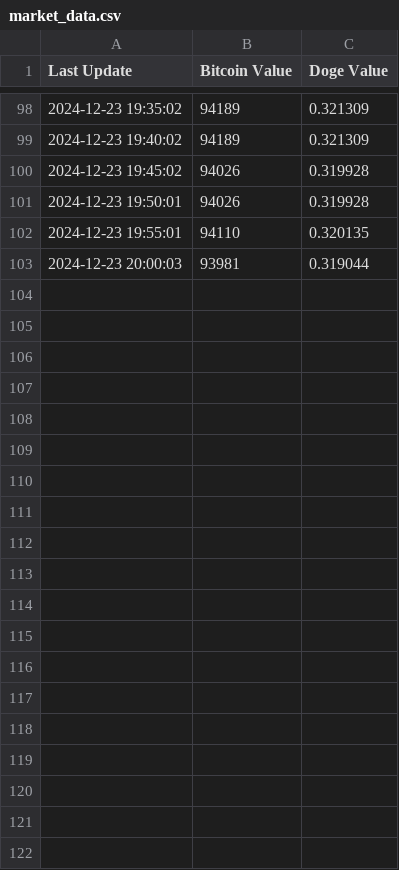
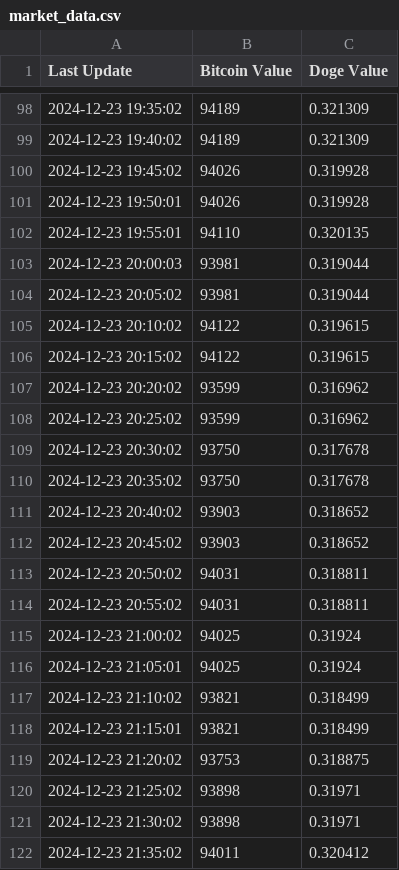
Before and after one commit to HarleyHanes/CryptoMonitoring, a CSV file: data/market_data.csv, drawn as a sheet; only a part is shown, gaps mark what is left out; the diff covers the shown part only.

```diff
--- a/data/market_data.csv
+++ b/data/market_data.csv
@@ -103 +103,20 @@ Last Update,Bitcoin Value,Doge Value
 2024-12-23 20:00:03,93981,0.319044
+2024-12-23 20:05:02,93981,0.319044
+2024-12-23 20:10:02,94122,0.319615
+2024-12-23 20:15:02,94122,0.319615
+2024-12-23 20:20:02,93599,0.316962
+2024-12-23 20:25:02,93599,0.316962
+2024-12-23 20:30:02,93750,0.317678
+2024-12-23 20:35:02,93750,0.317678
+2024-12-23 20:40:02,93903,0.318652
+2024-12-23 20:45:02,93903,0.318652
+2024-12-23 20:50:02,94031,0.318811
+2024-12-23 20:55:02,94031,0.318811
+2024-12-23 21:00:02,94025,0.31924
+2024-12-23 21:05:01,94025,0.31924
+2024-12-23 21:10:02,93821,0.318499
+2024-12-23 21:15:01,93821,0.318499
+2024-12-23 21:20:02,93753,0.318875
+2024-12-23 21:25:02,93898,0.31971
+2024-12-23 21:30:02,93898,0.31971
+2024-12-23 21:35:02,94011,0.320412
```
Also changed, not shown: 20 added rows elsewhere in this file, data/volatility_data.csv, 1 other file.
